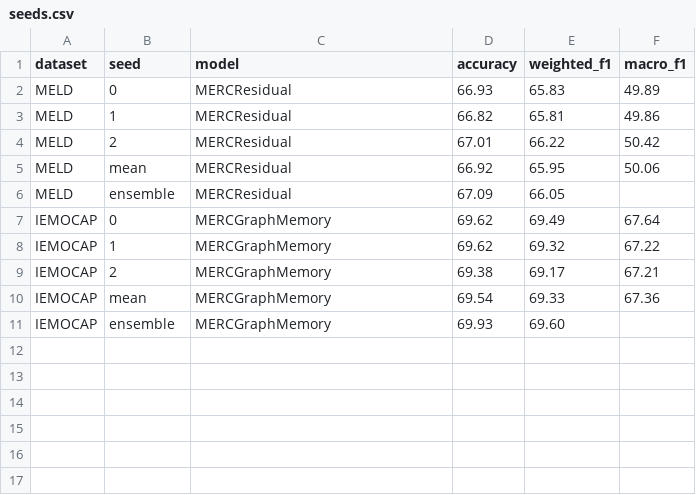
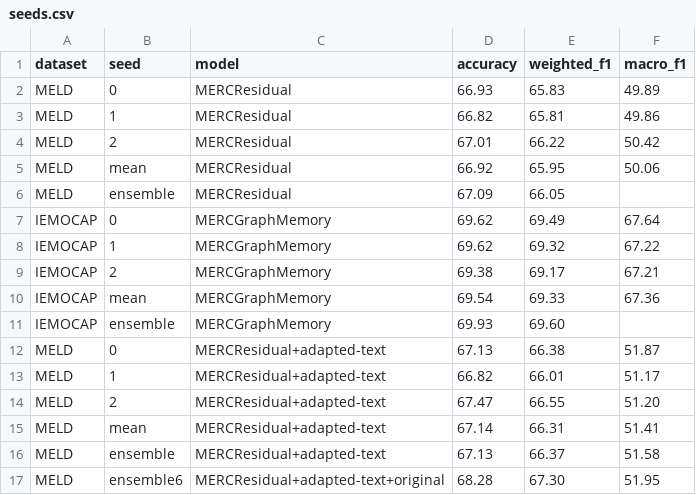
Before and after one commit to zbn0929/merc, a CSV file: results/seeds.csv, drawn as a sheet; the diff names each change by its address in the sheet, - before the commit and + after, or states it on an @@ line.

Commit message:
Text stream study: task-adapted encoder, two-stream ensemble, external-teacher ablation

```diff
--- a/results/seeds.csv
+++ b/results/seeds.csv
+row 12: MELD | 0 | MERCResidual+adapted-text | 67.13 | 66.38 | 51.87
+row 13: MELD | 1 | MERCResidual+adapted-text | 66.82 | 66.01 | 51.17
+row 14: MELD | 2 | MERCResidual+adapted-text | 67.47 | 66.55 | 51.20
+row 15: MELD | mean | MERCResidual+adapted-text | 67.14 | 66.31 | 51.41
+row 16: MELD | ensemble | MERCResidual+adapted-text | 67.13 | 66.37 | 51.58
+row 17: MELD | ensemble6 | MERCResidual+adapted-text+original | 68.28 | 67.30 | 51.95
```
Also changed, not shown: 4 other files.
